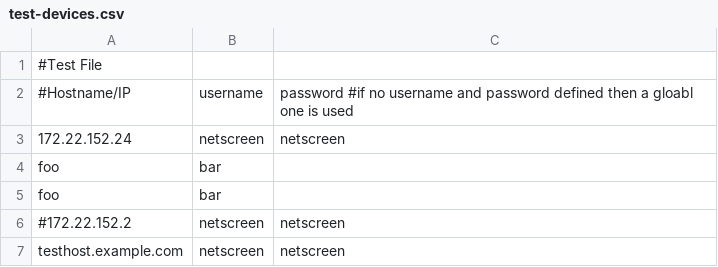
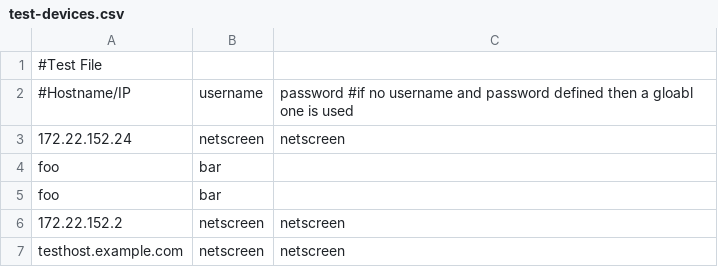
Before and after one commit to JNPRAutomate/nsmburst-detector, a CSV file: test-devices.csv, drawn as a sheet.

```diff
--- a/test-devices.csv
+++ b/test-devices.csv
@@ -5,3 +5,3 @@ foo,bar
 foo,bar,
-#172.22.152.2,netscreen,netscreen
+172.22.152.2,netscreen,netscreen
 testhost.example.com,netscreen,netscreen
```
Also changed, not shown: 1 other file.
